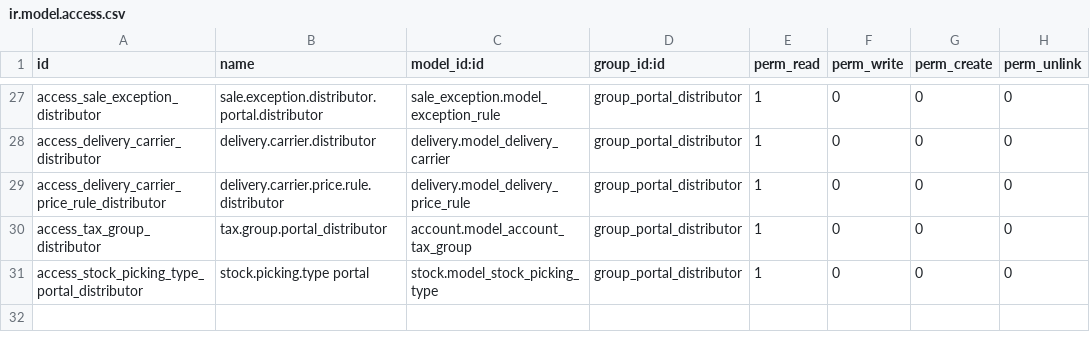
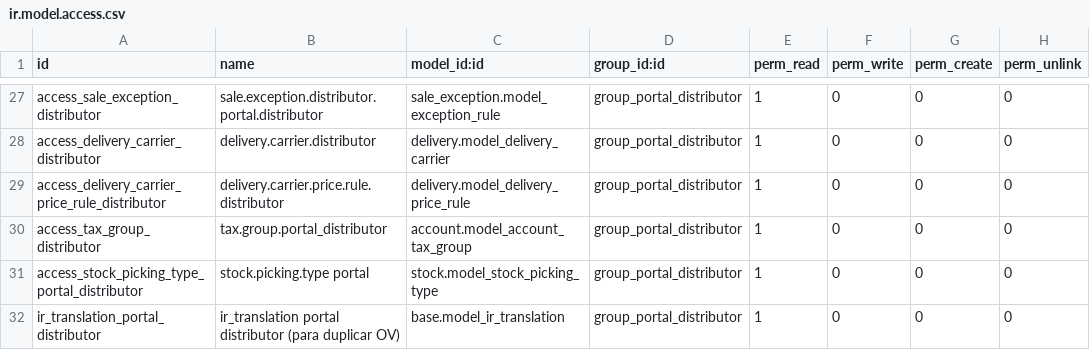
Before and after one commit to ingadhoc/sale, a CSV file: portal_sale_distributor/security/ir.model.access.csv, drawn as a sheet; only a part is shown, gaps mark what is left out; the diff names each change by its address in the sheet, - before the commit and + after, or states it on an @@ line.

Commit message:
[IMP] portal distributor

```diff
--- a/portal_sale_distributor/security/ir.model.access.csv
+++ b/portal_sale_distributor/security/ir.model.access.csv
+row 32: ir_translation_portal_distributor | ir_translation portal distributor (para duplicar OV) | base.model_ir_translation | group_portal_distributor | 1 | 0 | 0 | 0
```
Also changed, not shown: 6 other files.
